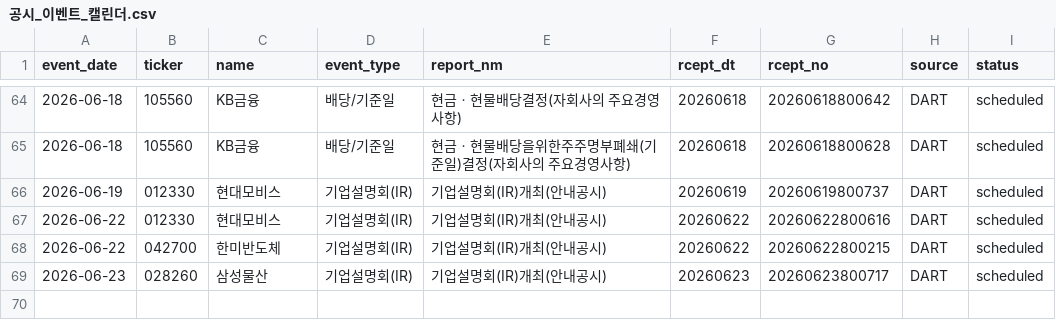
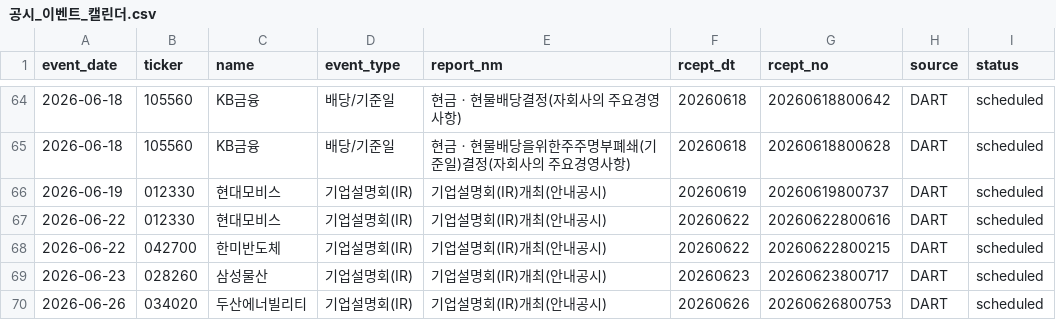
Before and after one commit to Lee-D-S/stock-signal-lab, a CSV file: ai 주가 변동 원인 분석/08_관찰기록/07_공시이벤트/공시_이벤트_캘린더.csv, drawn as a sheet; only a part is shown, gaps mark what is left out; the diff names each change by its address in the sheet, - before the commit and + after, or states it on an @@ line.

```diff
--- a/ai 주가 변동 원인 분석/08_관찰기록/07_공시이벤트/공시_이벤트_캘린더.csv
+++ b/ai 주가 변동 원인 분석/08_관찰기록/07_공시이벤트/공시_이벤트_캘린더.csv
+row 70: 2026-06-26 | 034020 | 두산에너빌리티 | 기업설명회(IR) | 기업설명회(IR)개최(안내공시) | 20260626 | 20260626800753 | DART | scheduled
```
Also changed, not shown: 3 other files.
